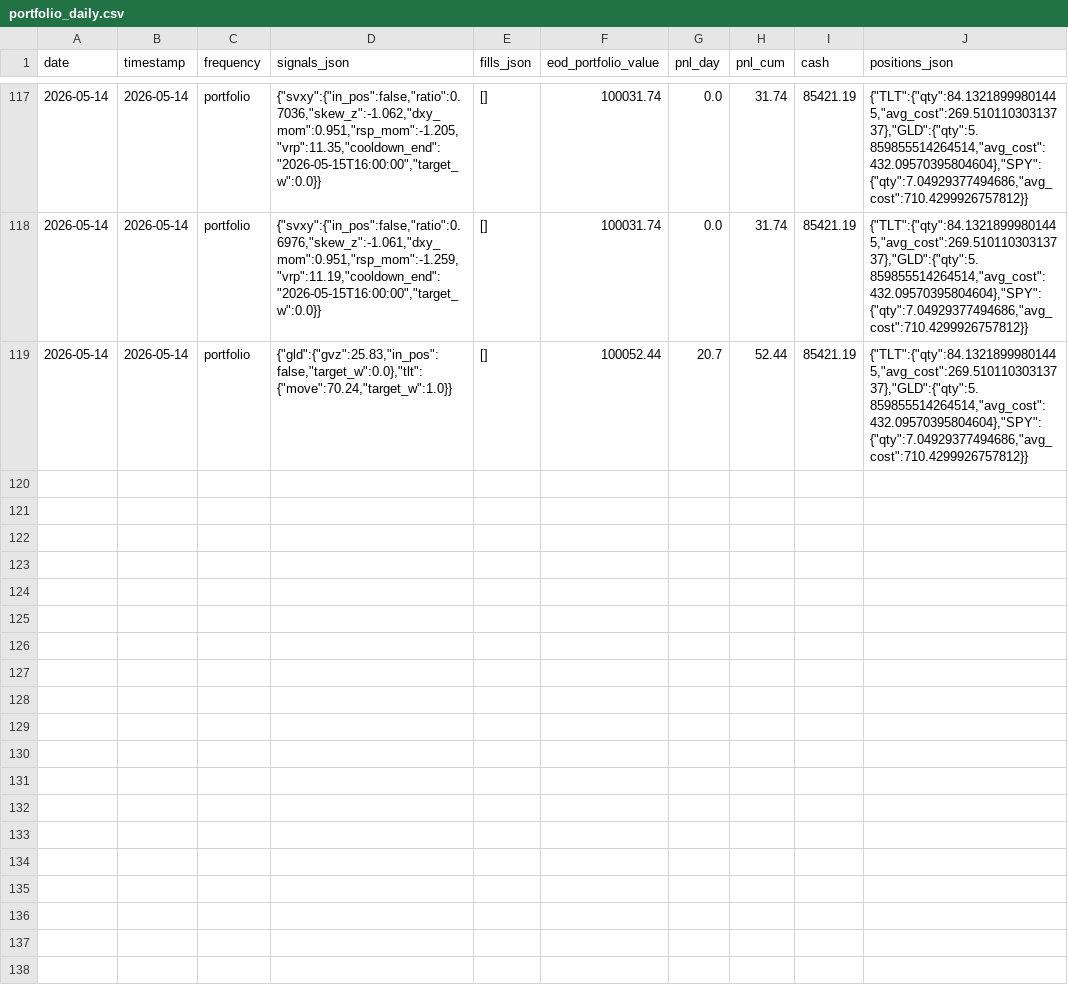
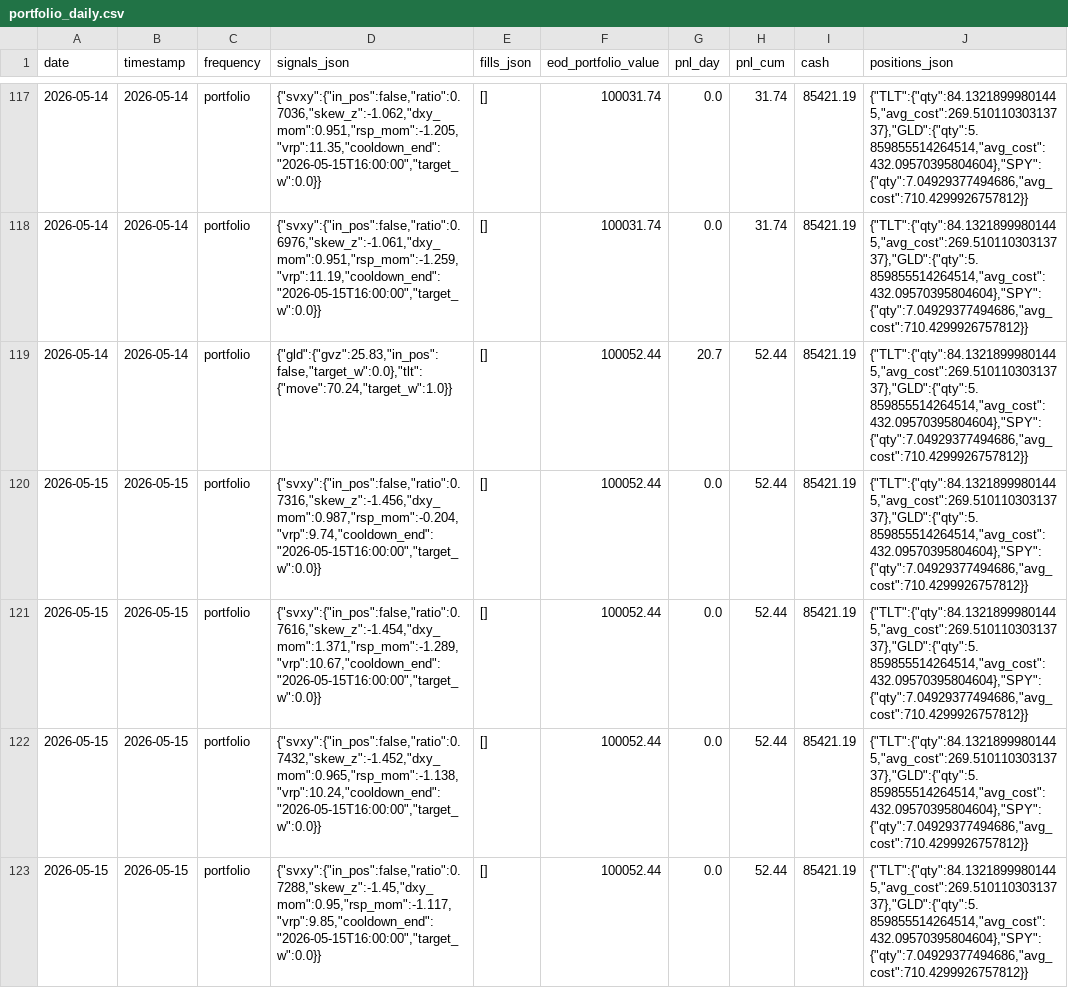
Before and after one commit to romandrianov-pixel/paper-trading-track-record, a CSV file: daily/four_way/portfolio_daily.csv, drawn as a sheet; only a part is shown, gaps mark what is left out; the diff covers the shown part only; the diff names each change by its address in the sheet, - before the commit and + after, or states it on an @@ line.

Commit message:
Daily state 2026-05-15

```diff
--- a/daily/four_way/portfolio_daily.csv
+++ b/daily/four_way/portfolio_daily.csv
+row 120: 2026-05-15 | 2026-05-15 | portfolio | {"svxy":{"in_pos":false,"ratio":0.7316,"skew_z":-1.456,"dxy_mom":0.987,"rsp_mom":-0.204,"vrp":9.74,"cooldown_end":"2026-05-15T16:00:00","target_w":0.0}} | [] | 100052.44 | 0.0 | 52.44 | 85421.19 | {"TLT":{"qty":84.13218999801445,"avg_cost":269.51011030313737},"GLD":{"qty":5.859855514264514,"avg_cost":432.09570395804604},"SPY":{"qty":7.04929377494686,"avg_cost":710.4299926757812}}
+row 121: 2026-05-15 | 2026-05-15 | portfolio | {"svxy":{"in_pos":false,"ratio":0.7616,"skew_z":-1.454,"dxy_mom":1.371,"rsp_mom":-1.289,"vrp":10.67,"cooldown_end":"2026-05-15T16:00:00","target_w":0.0}} | [] | 100052.44 | 0.0 | 52.44 | 85421.19 | {"TLT":{"qty":84.13218999801445,"avg_cost":269.51011030313737},"GLD":{"qty":5.859855514264514,"avg_cost":432.09570395804604},"SPY":{"qty":7.04929377494686,"avg_cost":710.4299926757812}}
+row 122: 2026-05-15 | 2026-05-15 | portfolio | {"svxy":{"in_pos":false,"ratio":0.7432,"skew_z":-1.452,"dxy_mom":0.965,"rsp_mom":-1.138,"vrp":10.24,"cooldown_end":"2026-05-15T16:00:00","target_w":0.0}} | [] | 100052.44 | 0.0 | 52.44 | 85421.19 | {"TLT":{"qty":84.13218999801445,"avg_cost":269.51011030313737},"GLD":{"qty":5.859855514264514,"avg_cost":432.09570395804604},"SPY":{"qty":7.04929377494686,"avg_cost":710.4299926757812}}
+row 123: 2026-05-15 | 2026-05-15 | portfolio | {"svxy":{"in_pos":false,"ratio":0.7288,"skew_z":-1.45,"dxy_mom":0.95,"rsp_mom":-1.117,"vrp":9.85,"cooldown_end":"2026-05-15T16:00:00","target_w":0.0}} | [] | 100052.44 | 0.0 | 52.44 | 85421.19 | {"TLT":{"qty":84.13218999801445,"avg_cost":269.51011030313737},"GLD":{"qty":5.859855514264514,"avg_cost":432.09570395804604},"SPY":{"qty":7.04929377494686,"avg_cost":710.4299926757812}}
```
Also changed, not shown: 4 added rows elsewhere in this file, daily/donchian_crypto.csv, daily/four_way/svxy_hourly.csv, 46 other files.
